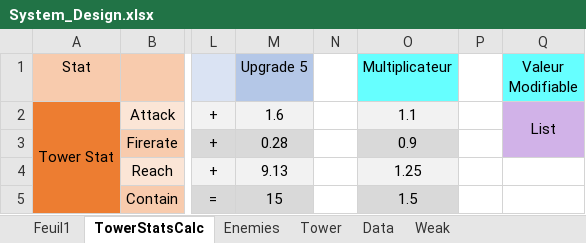
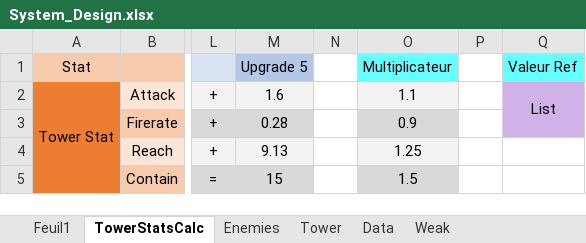
Before and after one commit to AFrenchDude/STD_Workshop, an Excel workbook: Documents/GameDesign/System_Design.xlsx, sheet TowerStatsCalc, drawn as a sheet; only a part is shown, gaps mark what is left out; values as stored, in another font and other column widths than the file's, no borders; conditional formats not drawn; the diff names each change by its address in the sheet, - before the commit and + after, or states it on an @@ line.

Commit message:
UPGRADE name of valuer/ref

```diff
--- a/Documents/GameDesign/System_Design.xlsx (sheet TowerStatsCalc)
+++ b/Documents/GameDesign/System_Design.xlsx (sheet TowerStatsCalc)
-Q1: Valeur Modifiable
+Q1: Valeur Ref
```
